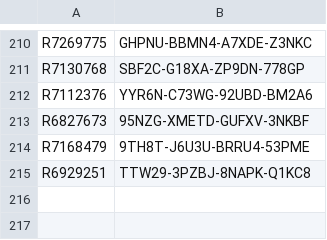
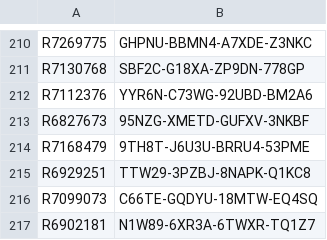
Before and after one commit to balsmr/Test, a CSV file: List.csv, drawn as a sheet; only a part is shown, gaps mark what is left out; the diff names each change by its address in the sheet, - before the commit and + after, or states it on an @@ line.

Commit message:
Update List.csv

```diff
--- a/List.csv
+++ b/List.csv
+row 216: R7099073 | C66TE-GQDYU-18MTW-EQ4SQ
+row 217: R6902181 | N1W89-6XR3A-6TWXR-TQ1Z7
```
